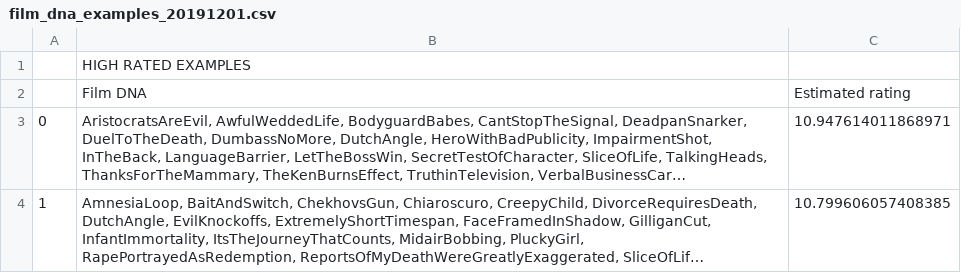
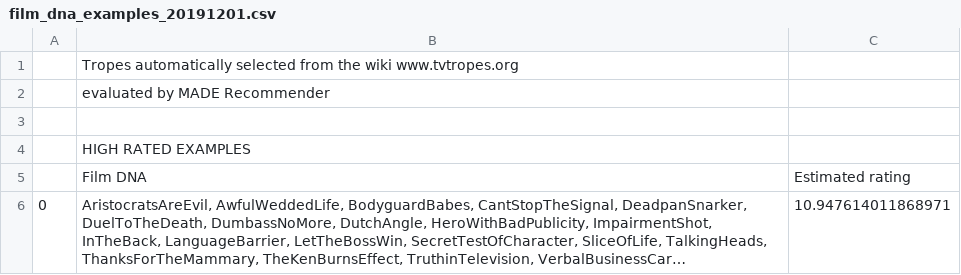
Before and after one commit to raiben/made_recommender, a CSV file: datasets/film_dna_examples_20191201.csv, drawn as a sheet; only a part is shown; the shorter side is filled out with more unchanged rows; long unchanged cells end in …; the diff names each change by its address in the sheet, - before the commit and + after, or states it on an @@ line.

```diff
--- a/datasets/film_dna_examples_20191201.csv
+++ b/datasets/film_dna_examples_20191201.csv
+row 1:  | Tropes automatically selected from the wiki www.tvtropes.org
+row 2:  | evaluated by MADE Recommender
+row 3: (empty)
```
Also changed, not shown: 5 other files.
